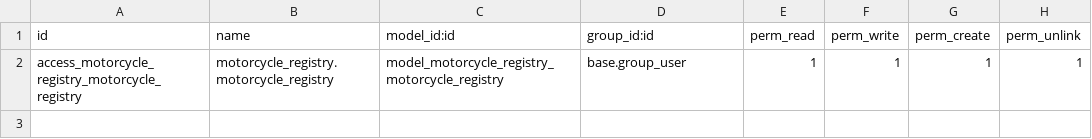
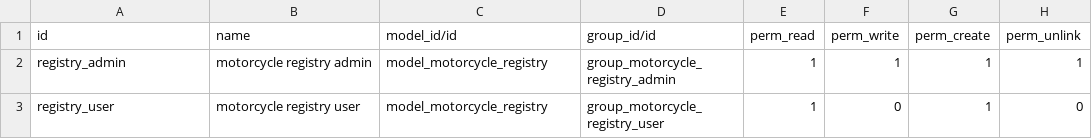
Before and after one commit to elct-odoo/onboarding-technical, a CSV file: motorcycle_registry/security/ir.model.access.csv, drawn as a sheet.

Commit message:
[ADD] Security/Access Rights

```diff
--- a/motorcycle_registry/security/ir.model.access.csv
+++ b/motorcycle_registry/security/ir.model.access.csv
@@ -1,2 +1,3 @@
-id,name,model_id:id,group_id:id,perm_read,perm_write,perm_create,perm_unlink
-access_motorcycle_registry_motorcycle_registry,motorcycle_registry.motorcycle_registry,model_motorcycle_registry_motorcycle_registry,base.group_user,1,1,1,1
+id,name,model_id/id,group_id/id,perm_read,perm_write,perm_create,perm_unlink
+registry_admin,motorcycle registry admin,model_motorcycle_registry,group_motorcycle_registry_admin,1,1,1,1
+registry_user,motorcycle registry user,model_motorcycle_registry,group_motorcycle_registry_user,1,0,1,0
```
Also changed, not shown: 2 other files.
